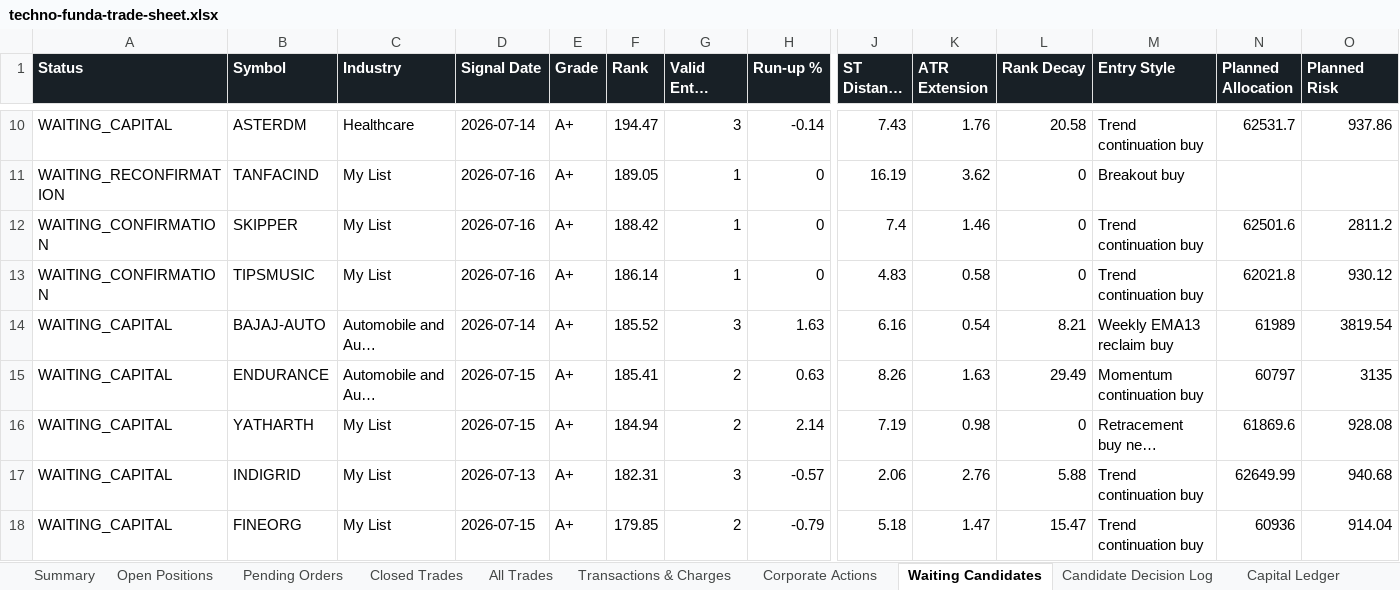
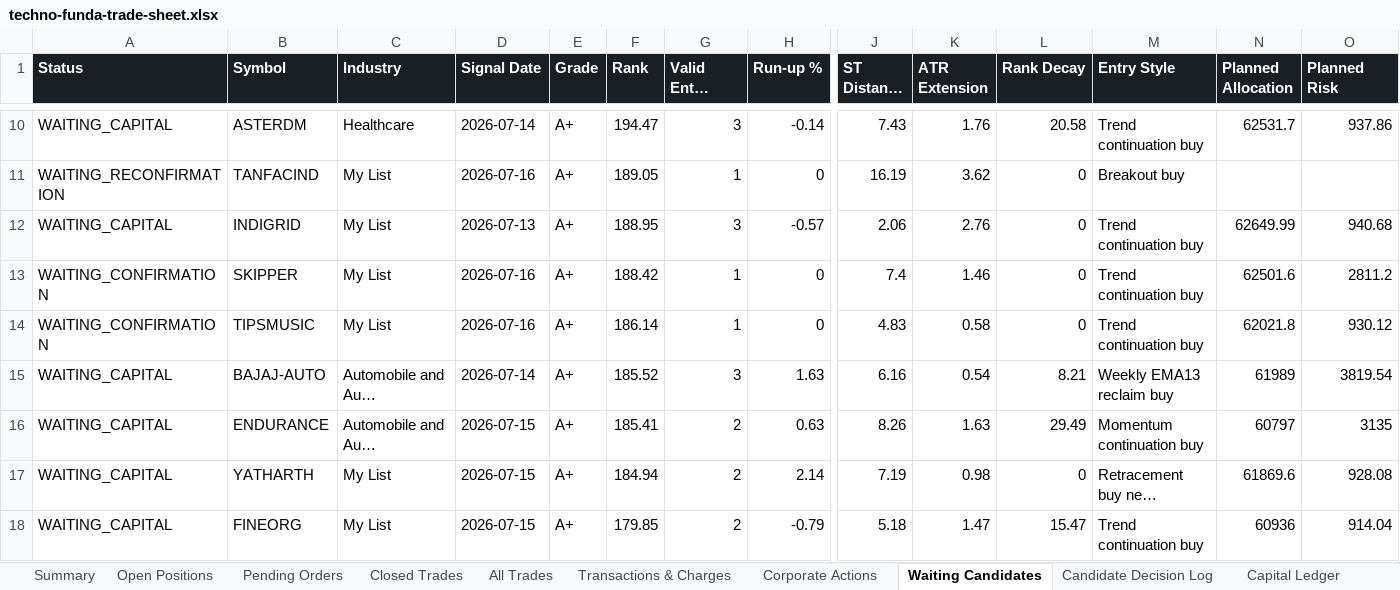
Before and after one commit to smit5927/techno-funda-screener, an Excel workbook: data/techno-funda-trade-sheet.xlsx, sheet Waiting Candidates, drawn as a sheet; only a part is shown, gaps mark what is left out; long unchanged cells end in …; values as stored, in another font and other column widths than the file's, no borders; removed rows and columns are numbered as before the commit, all else as after; rows hold the shown columns only; the diff names each change by its address in the sheet, - before the commit and + after, or states it on an @@ line.

```diff
--- a/data/techno-funda-trade-sheet.xlsx (sheet Waiting Candidates)
+++ b/data/techno-funda-trade-sheet.xlsx (sheet Waiting Candidates)
+row 12: WAITING_CAPITAL | INDIGRID | My List | 2026-07-13 | A+ | 188.95 | 3 | -0.57 | 2.06 | 2.76 | 0 | Trend continuation buy | 62649.99 | 940.68
-row 17: WAITING_CAPITAL | INDIGRID | My List | 2026-07-13 | A+ | 182.31 | 3 | -0.57 | 2.06 | 2.76 | 5.88 | Trend continuation buy | 62649.99 | 940.68
```
Also changed, not shown: sheet Candidate Decision Log, sheet Summary, 2 other files.
